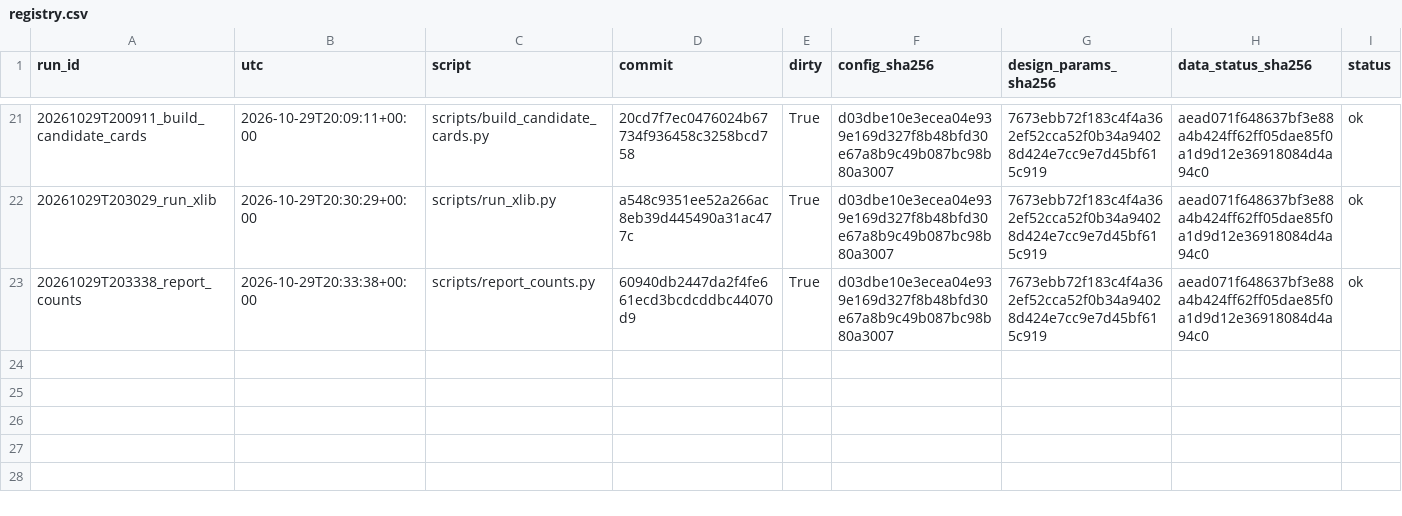
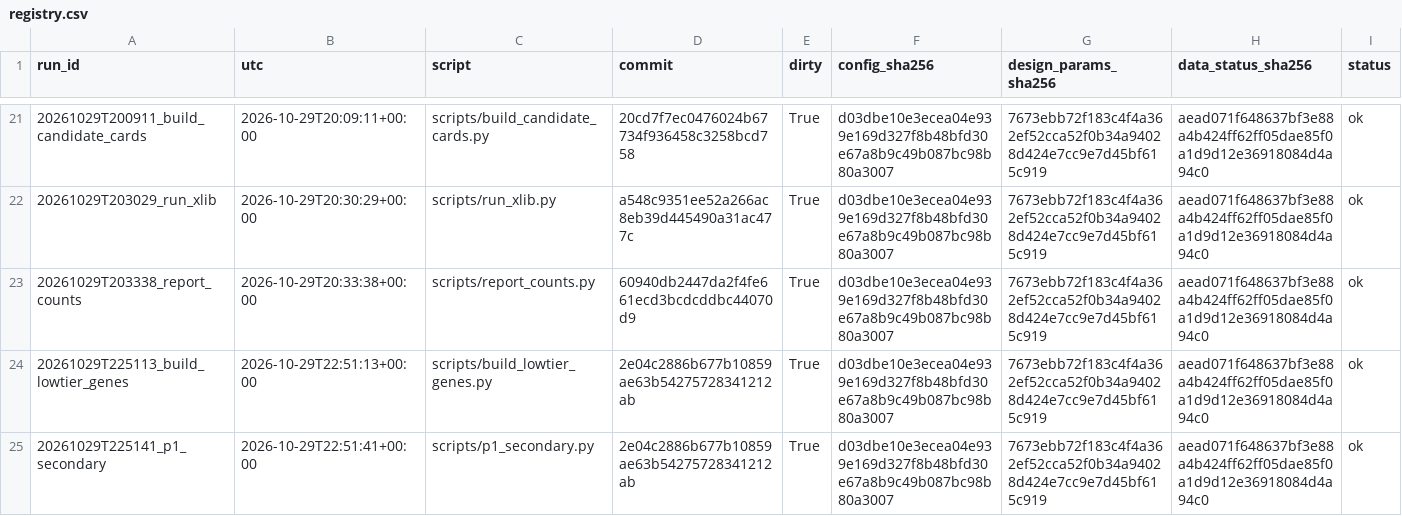
Before and after one commit to QuantitativeBiology/ai-hackathon-cancer_biomarkers, a CSV file: results/registry.csv, drawn as a sheet; only a part is shown, gaps mark what is left out; rows hold the shown columns only; the diff names each change by its address in the sheet, - before the commit and + after, or states it on an @@ line.

```diff
--- a/results/registry.csv
+++ b/results/registry.csv
+row 24: 20261029T225113_build_lowtier_genes | 2026-10-29T22:51:13+00:00 | scripts/build_lowtier_genes.py | 2e04c2886b677b10859ae63b54275728341212ab | True | d03dbe10e3ecea04e939e169d327f8b48bfd30e67a8b9c49b087bc98b80a3007 | 7673ebb72f183c4f4a362ef52cca52f0b34a94028d424e7cc9e7d45bf615c919 | aead071f648637bf3e88a4b424ff62ff05dae85f0a1d9d12e36918084d4a94c0 | ok
+row 25: 20261029T225141_p1_secondary | 2026-10-29T22:51:41+00:00 | scripts/p1_secondary.py | 2e04c2886b677b10859ae63b54275728341212ab | True | d03dbe10e3ecea04e939e169d327f8b48bfd30e67a8b9c49b087bc98b80a3007 | 7673ebb72f183c4f4a362ef52cca52f0b34a94028d424e7cc9e7d45bf615c919 | aead071f648637bf3e88a4b424ff62ff05dae85f0a1d9d12e36918084d4a94c0 | ok
```
Also changed, not shown: results/deviations.csv, 3 other files.
